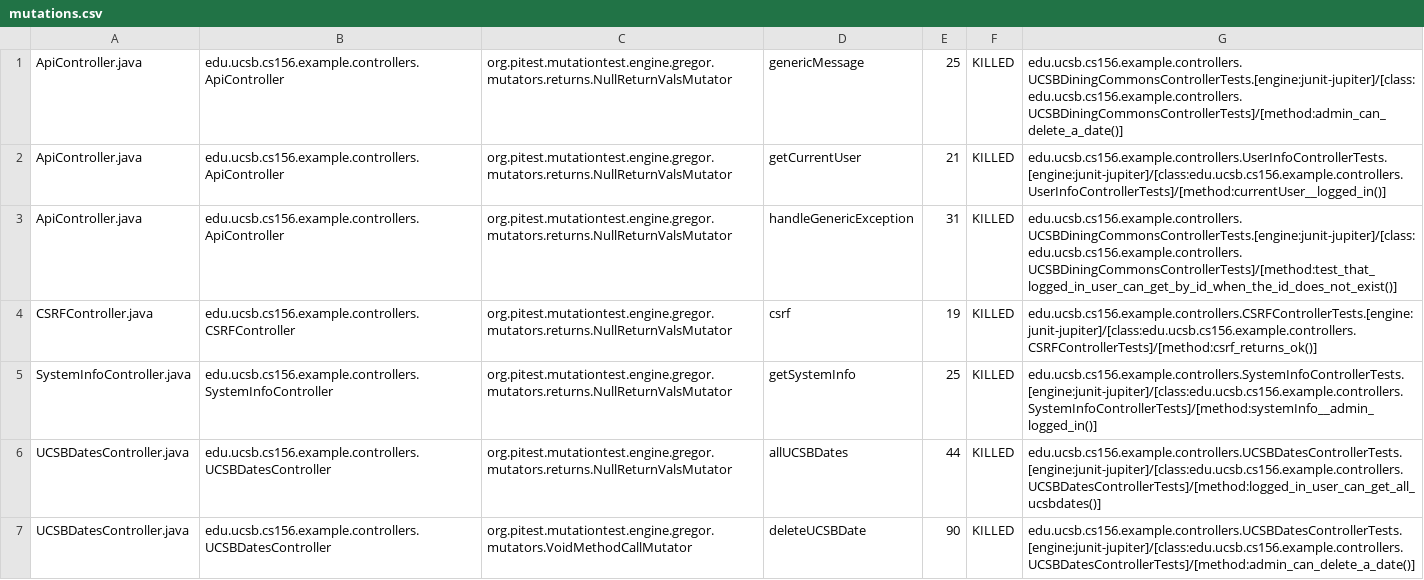
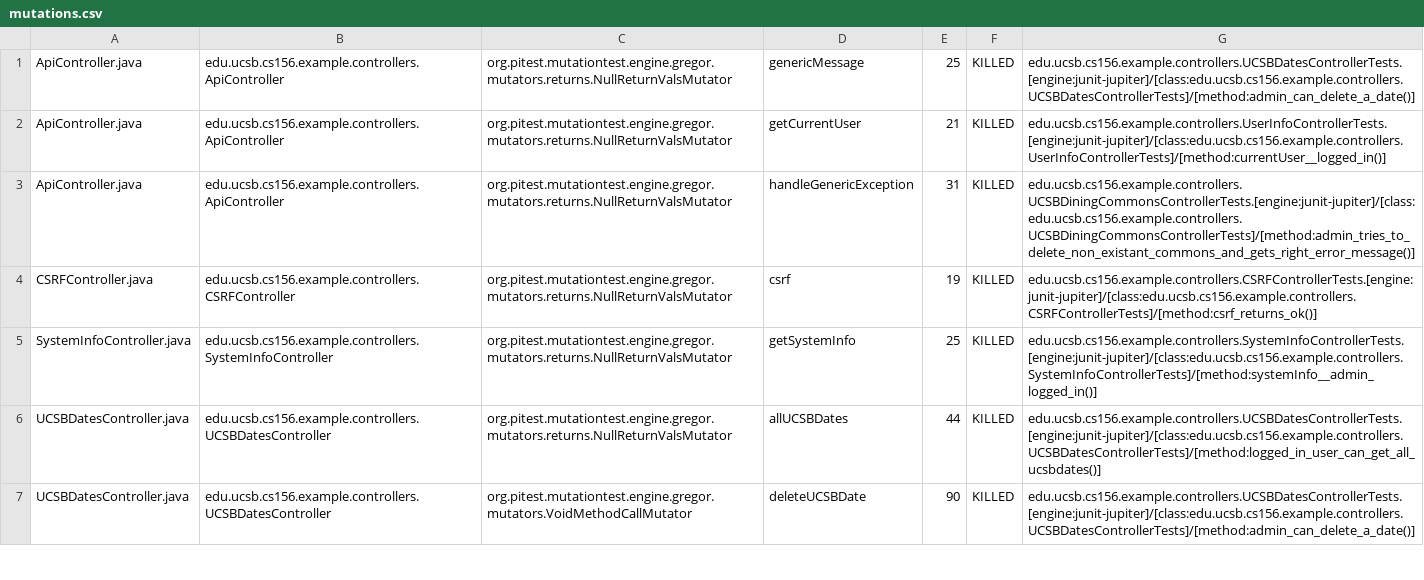
Before and after one commit to ucsb-cs156-f23/team02-f23-7pm-3, a CSV file: pitest/mutations.csv, drawn as a sheet; only a part is shown.

Commit message:
Deploying to gh-pages from @ ucsb-cs156-f23/team02-f23-7pm-3@67ff172674162c2a105dc9c68b89e2f24e43b3d1 🚀

```diff
--- a/pitest/mutations.csv
+++ b/pitest/mutations.csv
@@ -1,4 +1,4 @@
-ApiController.java,edu.ucsb.cs156.example.controllers.ApiController,org.pitest.mutationtest.engine.gregor.mutators.returns.NullReturnValsMutator,genericMessage,25,KILLED,edu.ucsb.cs156.example.controllers.UCSBDiningCommonsControllerTests.[engine:junit-jupiter]/[class:edu.ucsb.cs156.example.controllers.UCSBDiningCommonsControllerTests]/[method:admin_can_delete_a_date()]
+ApiController.java,edu.ucsb.cs156.example.controllers.ApiController,org.pitest.mutationtest.engine.gregor.mutators.returns.NullReturnValsMutator,genericMessage,25,KILLED,edu.ucsb.cs156.example.controllers.UCSBDatesControllerTests.[engine:junit-jupiter]/[class:edu.ucsb.cs156.example.controllers.UCSBDatesControllerTests]/[method:admin_can_delete_a_date()]
 ApiController.java,edu.ucsb.cs156.example.controllers.ApiController,org.pitest.mutationtest.engine.gregor.mutators.returns.NullReturnValsMutator,getCurrentUser,21,KILLED,edu.ucsb.cs156.example.controllers.UserInfoControllerTests.[engine:junit-jupiter]/[class:edu.ucsb.cs156.example.controllers.UserInfoControllerTests]/[method:currentUser__logged_in()]
-ApiController.java,edu.ucsb.cs156.example.controllers.ApiController,org.pitest.mutationtest.engine.gregor.mutators.returns.NullReturnValsMutator,handleGenericException,31,KILLED,edu.ucsb.cs156.example.controllers.UCSBDiningCommonsControllerTests.[engine:junit-jupiter]/[class:edu.ucsb.cs156.example.controllers.UCSBDiningCommonsControllerTests]/[method:test_that_logged_in_user_can_get_by_id_when_the_id_does_not_exist()]
+ApiController.java,edu.ucsb.cs156.example.controllers.ApiController,org.pitest.mutationtest.engine.gregor.mutators.returns.NullReturnValsMutator,handleGenericException,31,KILLED,edu.ucsb.cs156.example.controllers.UCSBDiningCommonsControllerTests.[engine:junit-jupiter]/[class:edu.ucsb.cs156.example.controllers.UCSBDiningCommonsControllerTests]/[method:admin_tries_to_delete_non_existant_commons_and_gets_right_error_message()]
 CSRFController.java,edu.ucsb.cs156.example.controllers.CSRFController,org.pitest.mutationtest.engine.gregor.mutators.returns.NullReturnValsMutator,csrf,19,KILLED,edu.ucsb.cs156.example.controllers.CSRFControllerTests.[engine:junit-jupiter]/[class:edu.ucsb.cs156.example.controllers.CSRFControllerTests]/[method:csrf_returns_ok()]
```
Also changed, not shown: 11 other files.
